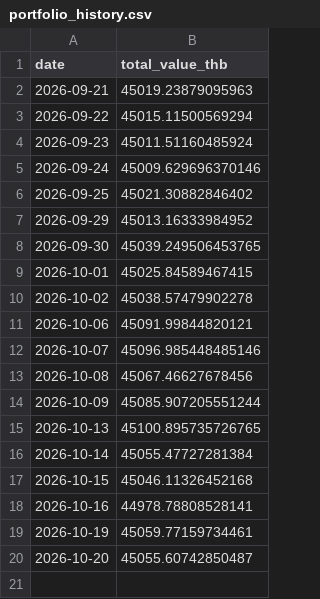
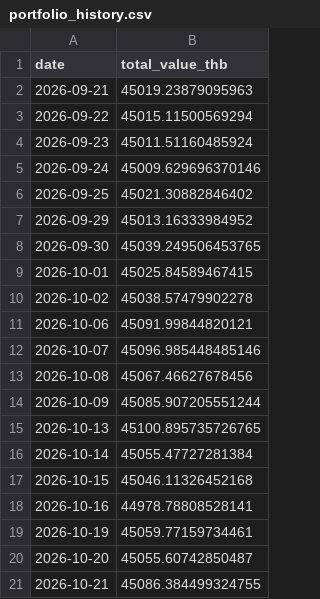
Before and after one commit to BeeBuso/Fear-Greed, a CSV file: data/portfolio_history.csv, drawn as a sheet.

```diff
--- a/data/portfolio_history.csv
+++ b/data/portfolio_history.csv
@@ -20 +20,2 @@ date,total_value_thb
 2026-10-20,45055.60742850487
+2026-10-21,45086.384499324755
```
Also changed, not shown: data/trade_log.csv, 1 other file.
